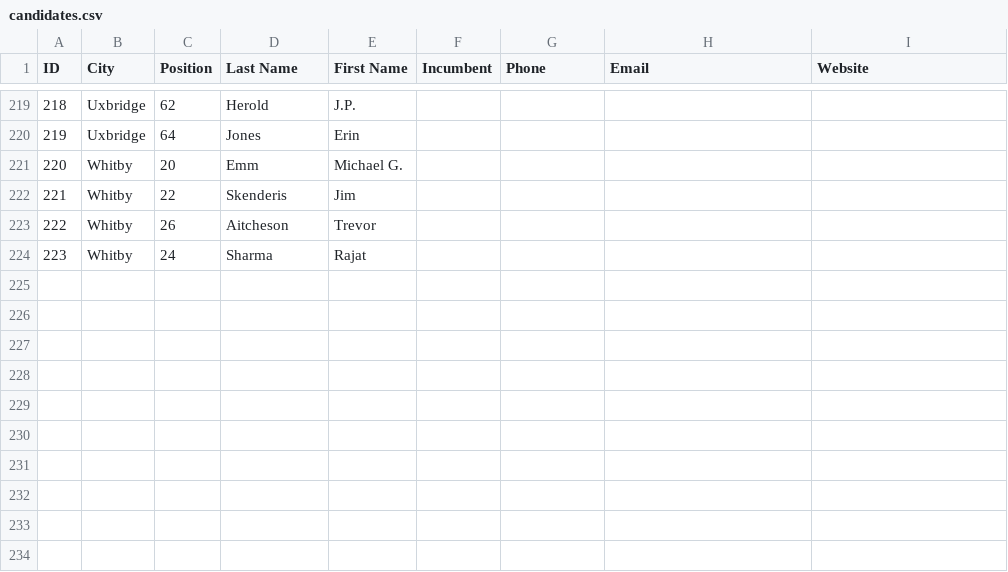
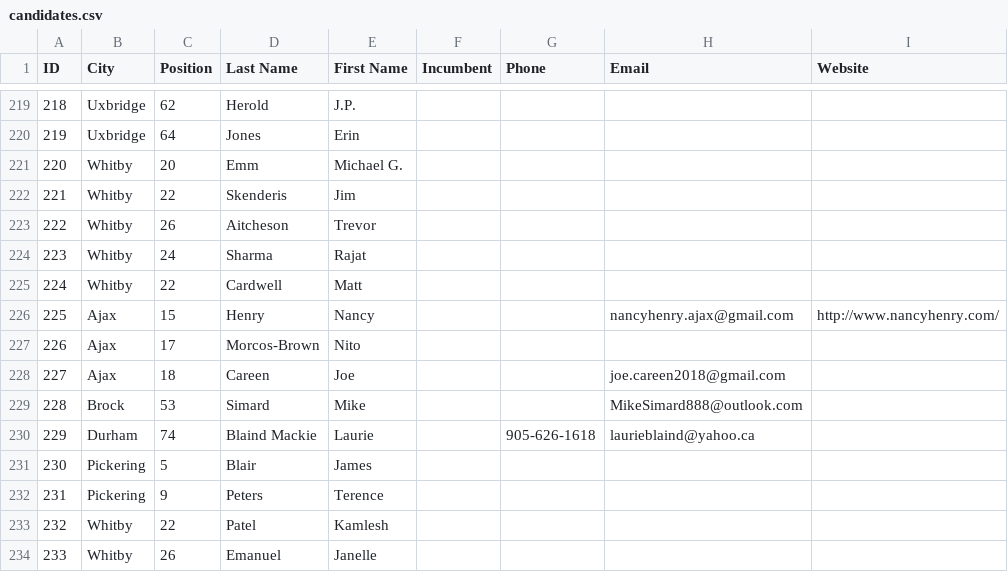
Before and after one commit to liamn74/durhamcandidates, a CSV file: website/candidates.csv, drawn as a sheet; only a part is shown, gaps mark what is left out; the diff names each change by its address in the sheet, - before the commit and + after, or states it on an @@ line.

Commit message:
Added candidates

```diff
--- a/website/candidates.csv
+++ b/website/candidates.csv
+row 225: 224 | Whitby | 22 | Cardwell | Matt
+row 226: 225 | Ajax | 15 | Henry | Nancy |  |  | nancyhenry.ajax@gmail.com | http://www.nancyhenry.com/
+row 227: 226 | Ajax | 17 | Morcos-Brown | Nito
+row 228: 227 | Ajax | 18 | Careen | Joe |  |  | joe.careen2018@gmail.com
+row 229: 228 | Brock | 53 | Simard | Mike |  |  | MikeSimard888@outlook.com
+row 230: 229 | Durham | 74 | Blaind Mackie | Laurie |  | 905-626-1618 | laurieblaind@yahoo.ca
+row 231: 230 | Pickering | 5 | Blair | James
+row 232: 231 | Pickering | 9 | Peters | Terence
+row 233: 232 | Whitby | 22 | Patel | Kamlesh
+row 234: 233 | Whitby | 26 | Emanuel | Janelle
```
